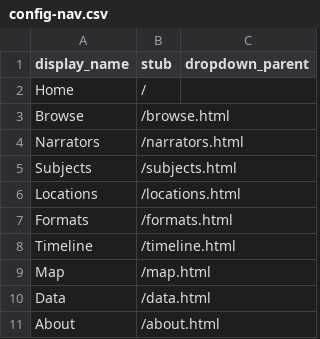
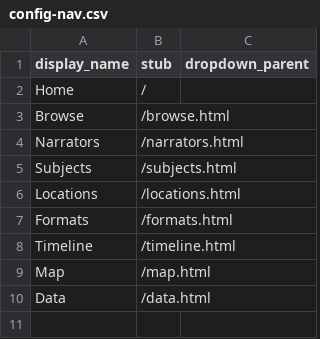
Before and after one commit to wyomingoralhistory/wyomingoralhistory.github.io, a CSV file: _data/config-nav.csv, drawn as a sheet.

Commit message:
remove about link from nav

```diff
--- a/_data/config-nav.csv
+++ b/_data/config-nav.csv
@@ -10,2 +10 @@ Map,/map.html
 Data,/data.html
-About,/about.html
```
